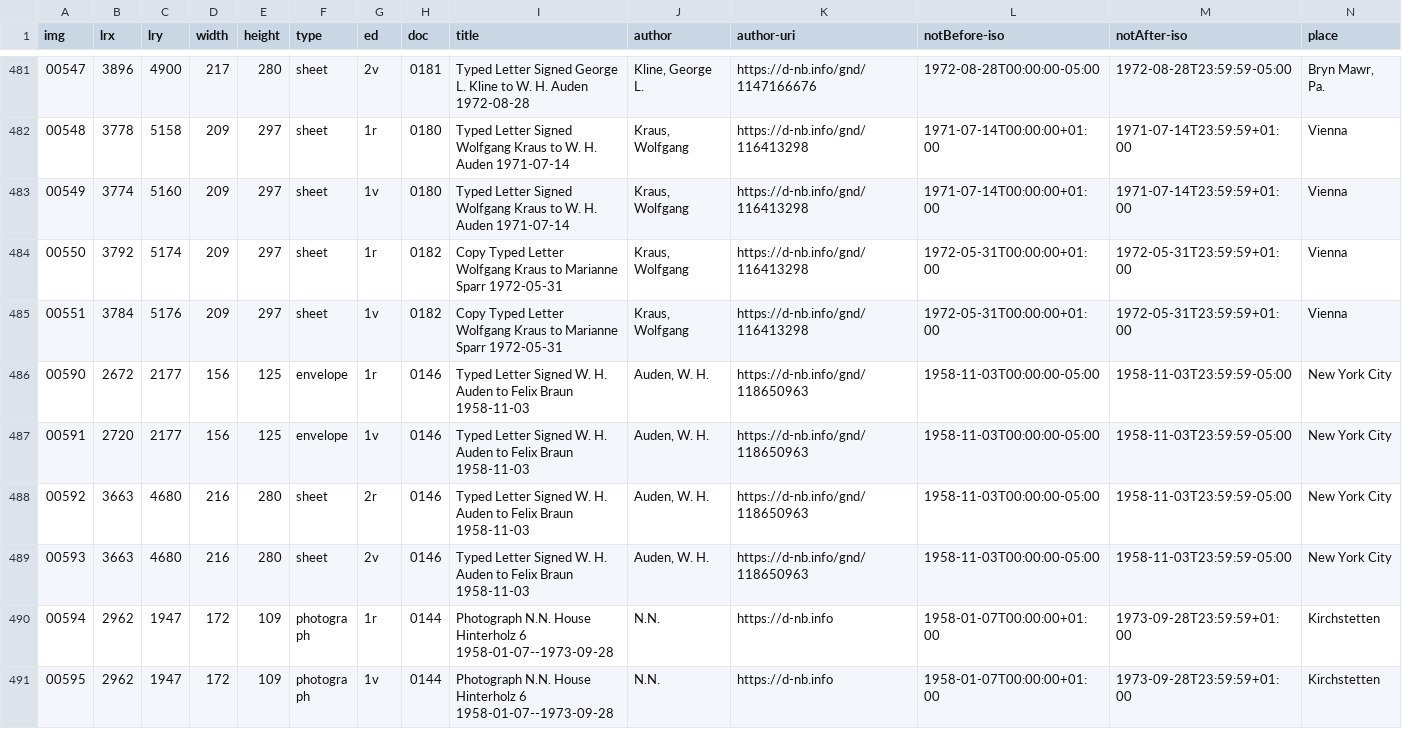
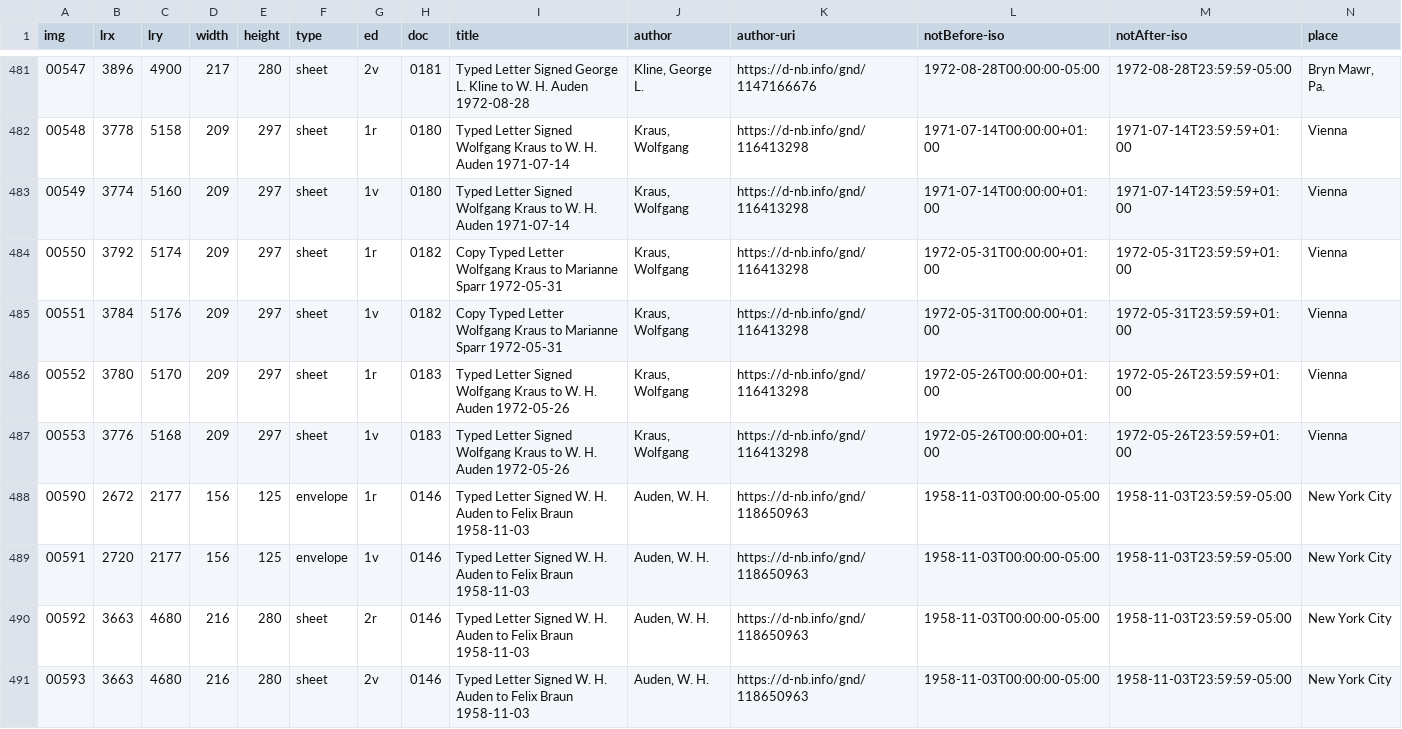
Before and after one commit to auden-in-austria-digital/aad-data, a CSV file: metadata/csv/input_img_id.csv, drawn as a sheet; only a part is shown, gaps mark what is left out; the shorter side is filled out with more unchanged rows; rows hold the shown columns only; the diff names each change by its address in the sheet, - before the commit and + after, or states it on an @@ line.

Commit message:
create metadata for images 00552-00553

```diff
--- a/metadata/csv/input_img_id.csv
+++ b/metadata/csv/input_img_id.csv
+row 486: 00552 | 3780 | 5170 | 209 | 297 | sheet | 1r | 0183 | Typed Letter Signed Wolfgang Kraus to W. H. Auden 1972-05-26 | Kraus, Wolfgang | https://d-nb.info/gnd/116413298 | 1972-05-26T00:00:00+01:00 | 1972-05-26T23:59:59+01:00 | Vienna
+row 487: 00553 | 3776 | 5168 | 209 | 297 | sheet | 1v | 0183 | Typed Letter Signed Wolfgang Kraus to W. H. Auden 1972-05-26 | Kraus, Wolfgang | https://d-nb.info/gnd/116413298 | 1972-05-26T00:00:00+01:00 | 1972-05-26T23:59:59+01:00 | Vienna
```
